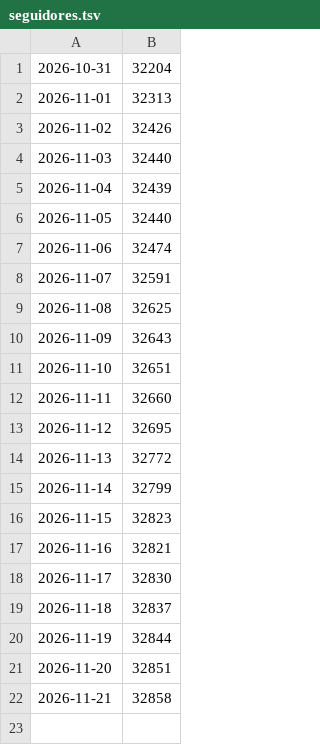
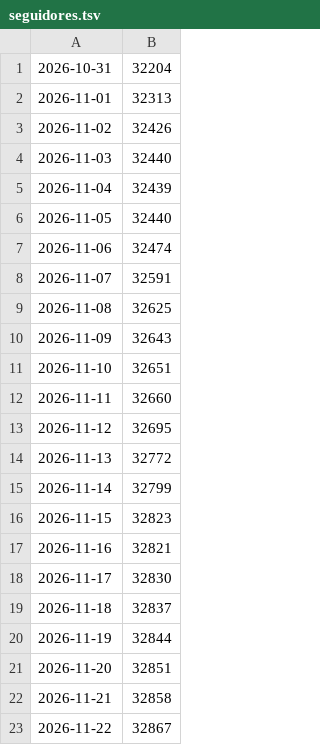
Before and after one commit to brindoapp/reels-teste, a TSV file: contas/leeleo/seguidores.tsv, drawn as a sheet; the diff names each change by its address in the sheet, - before the commit and + after, or states it on an @@ line.

```diff
--- a/contas/leeleo/seguidores.tsv
+++ b/contas/leeleo/seguidores.tsv
+row 23: 2026-11-22 | 32867
```
Also changed, not shown: contas/leeleo/radar.tsv, 3 other files.
